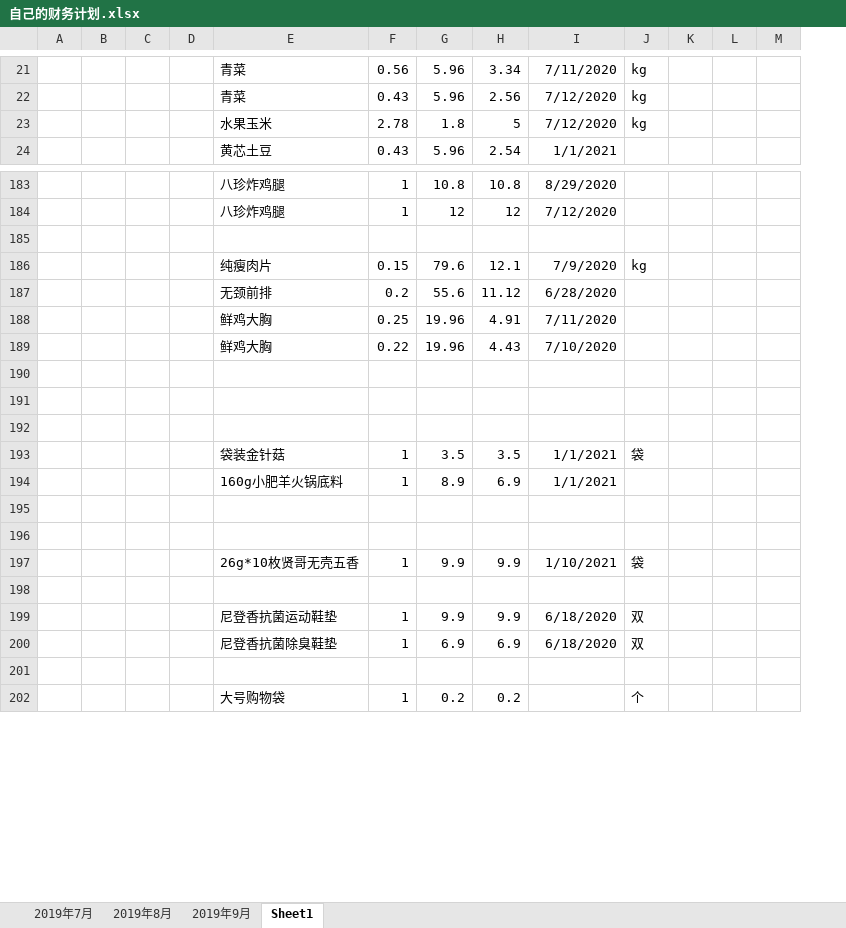
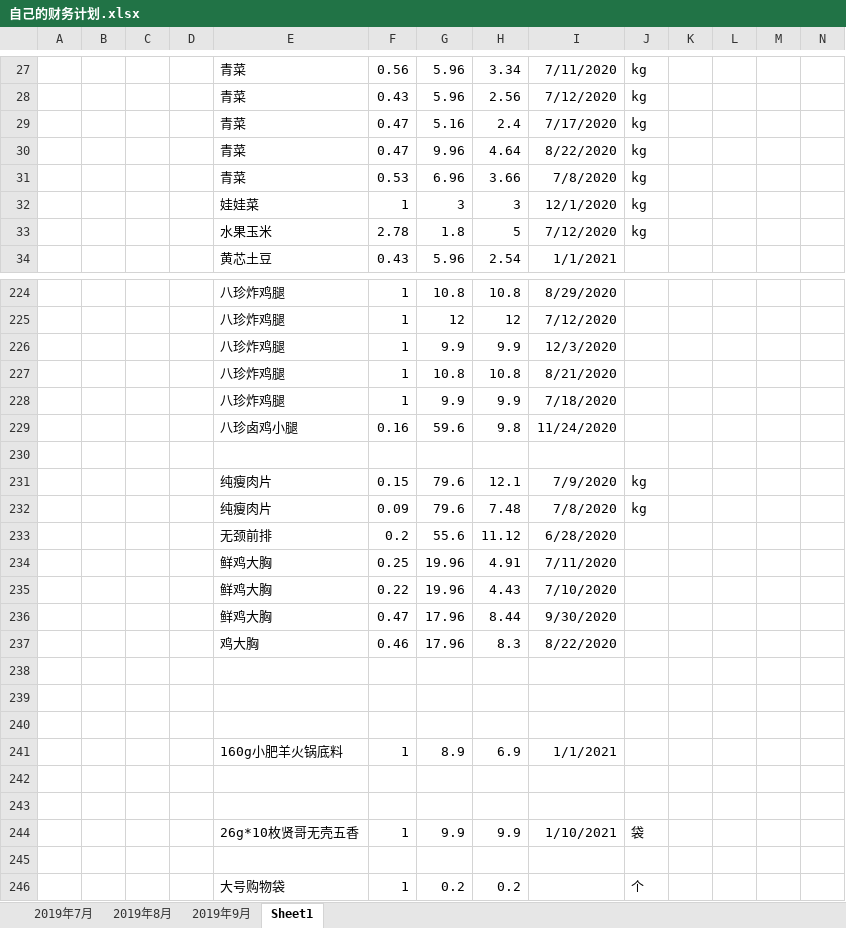
Before and after one commit to asx030609/FileSave, an Excel workbook: 自己的财务计划.xlsx, sheet Sheet1, drawn as a sheet; only a part is shown, gaps mark what is left out; values as stored, in another font and other column widths than the file's, no borders; removed rows and columns are numbered as before the commit, all else as after; rows hold the shown columns only; the diff covers the shown part only; the diff names each change by its address in the sheet, - before the commit and + after, or states it on an @@ line.

```diff
--- a/自己的财务计划.xlsx (sheet Sheet1)
+++ b/自己的财务计划.xlsx (sheet Sheet1)
+column L, empty
+row 29:  |  |  |  | 青菜 | 0.47 | 5.16 | 2.4 | 7/17/2020 | kg
+row 30:  |  |  |  | 青菜 | 0.47 | 9.96 | 4.64 | 8/22/2020 | kg
+row 31:  |  |  |  | 青菜 | 0.53 | 6.96 | 3.66 | 7/8/2020 | kg
+row 32:  |  |  |  | 娃娃菜 | 1 | 3 | 3 | 12/1/2020 | kg
+row 226:  |  |  |  | 八珍炸鸡腿 | 1 | 9.9 | 9.9 | 12/3/2020
+row 227:  |  |  |  | 八珍炸鸡腿 | 1 | 10.8 | 10.8 | 8/21/2020
+row 228:  |  |  |  | 八珍炸鸡腿 | 1 | 9.9 | 9.9 | 7/18/2020
+row 229:  |  |  |  | 八珍卤鸡小腿 | 0.16 | 59.6 | 9.8 | 11/24/2020
+row 232:  |  |  |  | 纯瘦肉片 | 0.09 | 79.6 | 7.48 | 7/8/2020 | kg
+row 236:  |  |  |  | 鲜鸡大胸 | 0.47 | 17.96 | 8.44 | 9/30/2020
+row 237:  |  |  |  | 鸡大胸 | 0.46 | 17.96 | 8.3 | 8/22/2020
@@ row 193 moved to row 102: 袋装金针菇 @@
-row 198: (empty)
@@ row 199 moved to row 257: 尼登香抗菌运动鞋垫 @@
@@ row 200 moved to row 258: 尼登香抗菌除臭鞋垫 @@
```
Also changed, not shown: 43 added rows, 1 removed row, 8 moved rows and 6 edited cells elsewhere in this sheet, formulas that keep their value.
